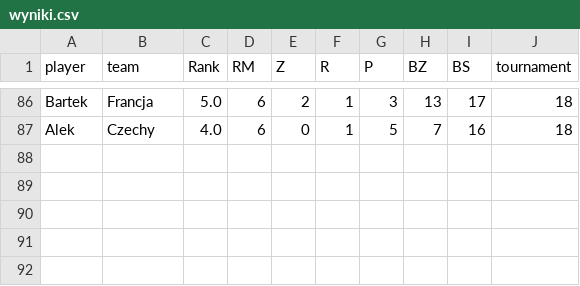
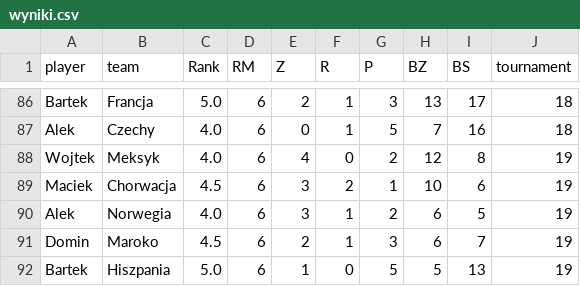
Before and after one commit to gruszal/mojturniej, a CSV file: results/wyniki.csv, drawn as a sheet; only a part is shown, gaps mark what is left out; the diff names each change by its address in the sheet, - before the commit and + after, or states it on an @@ line.

Commit message:
add tournament 19

```diff
--- a/results/wyniki.csv
+++ b/results/wyniki.csv
+row 88: Wojtek | Meksyk | 4.0 | 6 | 4 | 0 | 2 | 12 | 8 | 19
+row 89: Maciek | Chorwacja | 4.5 | 6 | 3 | 2 | 1 | 10 | 6 | 19
+row 90: Alek | Norwegia | 4.0 | 6 | 3 | 1 | 2 | 6 | 5 | 19
+row 91: Domin | Maroko | 4.5 | 6 | 2 | 1 | 3 | 6 | 7 | 19
+row 92: Bartek | Hiszpania | 5.0 | 6 | 1 | 0 | 5 | 5 | 13 | 19
```
Also changed, not shown: results/turnieje.csv, 13 other files.
